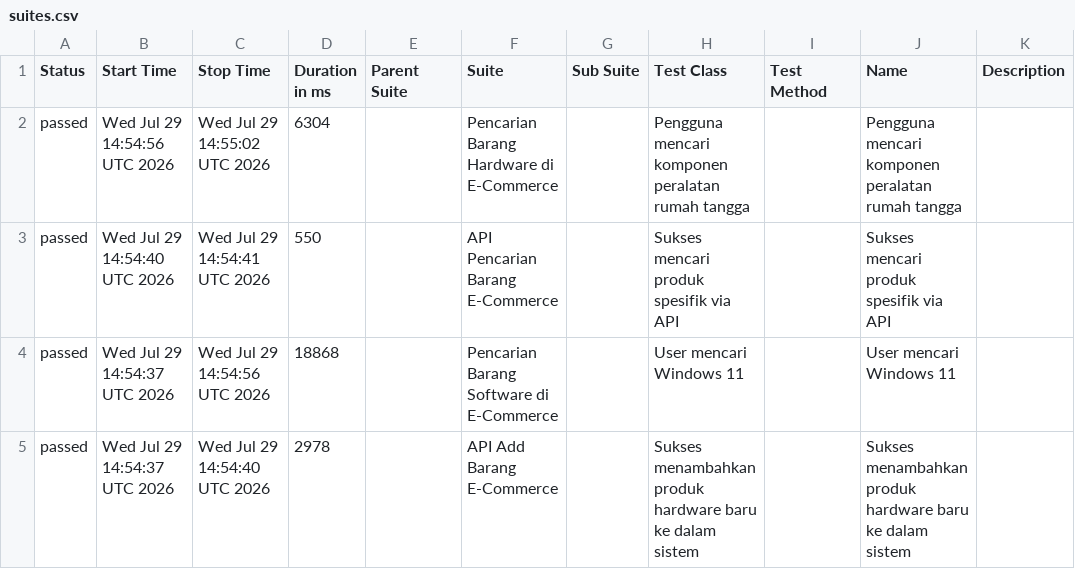
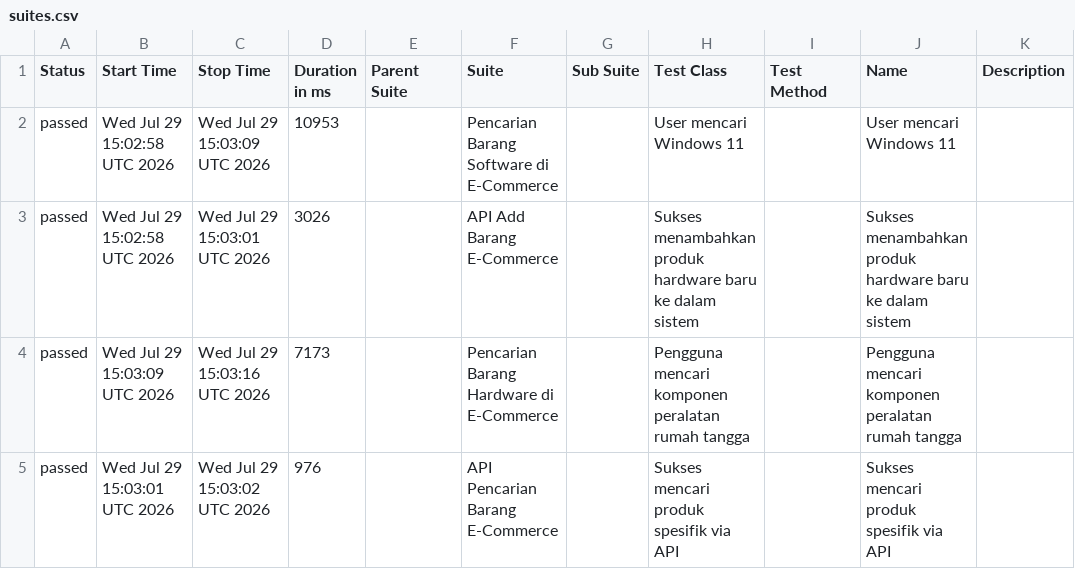
Before and after one commit to akna1997/UnifiedAutomationFramework, a CSV file: reports/2026-07-29-run4/data/suites.csv, drawn as a sheet.

```diff
--- a/reports/2026-07-29-run4/data/suites.csv
+++ b/reports/2026-07-29-run4/data/suites.csv
@@ -1,5 +1,5 @@
 "Status","Start Time","Stop Time","Duration in ms","Parent Suite","Suite","Sub Suite","Test Class","Test Method","Name","Description"
-"passed","Wed Jul 29 14:54:56 UTC 2026","Wed Jul 29 14:55:02 UTC 2026","6304","","Pencarian Barang Hardware di E-Commerce","","Pengguna mencari komponen peralatan rumah tangga","","Pengguna mencari komponen peralatan rumah tangga",""
-"passed","Wed Jul 29 14:54:40 UTC 2026","Wed Jul 29 14:54:41 UTC 2026","550","","API Pencarian Barang E-Commerce","","Sukses mencari produk spesifik via API","","Sukses mencari produk spesifik via API",""
-"passed","Wed Jul 29 14:54:37 UTC 2026","Wed Jul 29 14:54:56 UTC 2026","18868","","Pencarian Barang Software di E-Commerce","","User mencari Windows 11","","User mencari Windows 11",""
-"passed","Wed Jul 29 14:54:37 UTC 2026","Wed Jul 29 14:54:40 UTC 2026","2978","","API Add Barang E-Commerce","","Sukses menambahkan produk hardware baru ke dalam sistem","","Sukses menambahkan produk hardware baru ke dalam sistem",""
+"passed","Wed Jul 29 15:02:58 UTC 2026","Wed Jul 29 15:03:09 UTC 2026","10953","","Pencarian Barang Software di E-Commerce","","User mencari Windows 11","","User mencari Windows 11",""
+"passed","Wed Jul 29 15:02:58 UTC 2026","Wed Jul 29 15:03:01 UTC 2026","3026","","API Add Barang E-Commerce","","Sukses menambahkan produk hardware baru ke dalam sistem","","Sukses menambahkan produk hardware baru ke dalam sistem",""
+"passed","Wed Jul 29 15:03:09 UTC 2026","Wed Jul 29 15:03:16 UTC 2026","7173","","Pencarian Barang Hardware di E-Commerce","","Pengguna mencari komponen peralatan rumah tangga","","Pengguna mencari komponen peralatan rumah tangga",""
+"passed","Wed Jul 29 15:03:01 UTC 2026","Wed Jul 29 15:03:02 UTC 2026","976","","API Pencarian Barang E-Commerce","","Sukses mencari produk spesifik via API","","Sukses mencari produk spesifik via API",""
```
Also changed, not shown: reports/2026-07-29-run4/data/behaviors.csv, 18 other files.
